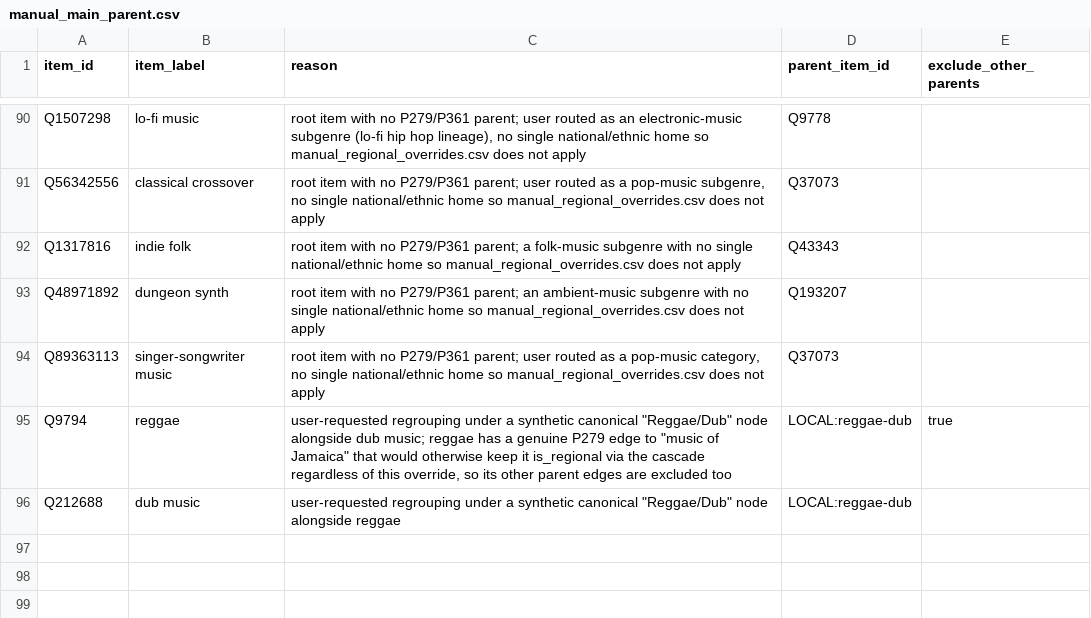
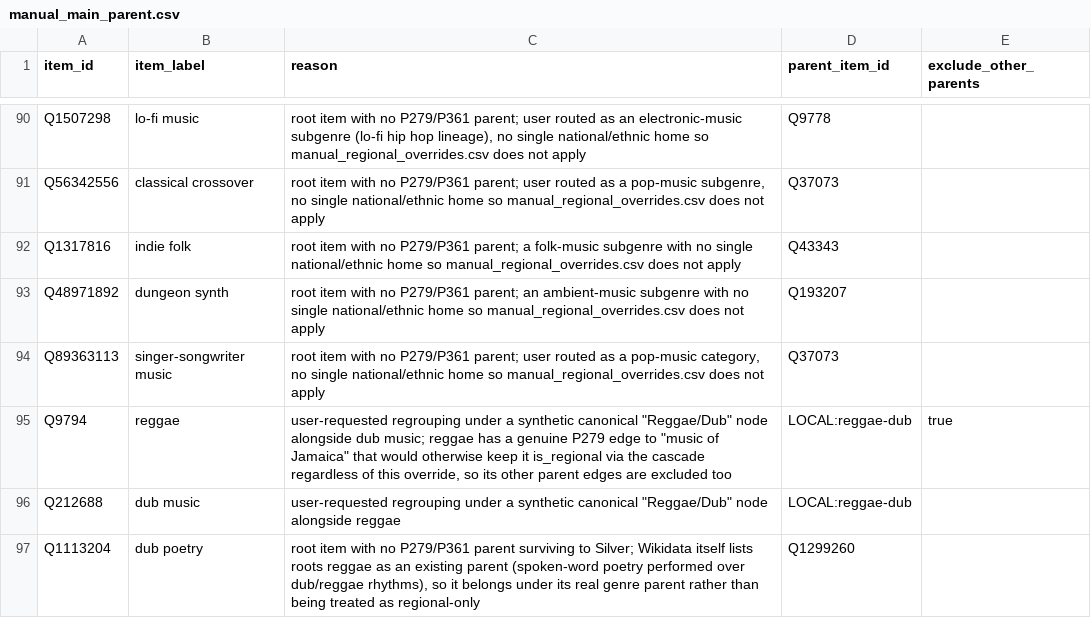
Before and after one commit to BehindTheMusicTree/root-the-music-tree, a CSV file: pipelines/wikidata/src/wikidata/silver/manual_main_parent.csv, drawn as a sheet; only a part is shown, gaps mark what is left out; the diff names each change by its address in the sheet, - before the commit and + after, or states it on an @@ line.

```diff
--- a/pipelines/wikidata/src/wikidata/silver/manual_main_parent.csv
+++ b/pipelines/wikidata/src/wikidata/silver/manual_main_parent.csv
+row 97: Q1113204 | dub poetry | root item with no P279/P361 parent surviving to Silver; Wikidata itself lists roots reggae as an existing parent (spoken-word poetry performed over dub/reggae rhythms), so it belongs under its real genre parent rather than being treated as regional-only | Q1299260
```
Also changed, not shown: pipelines/wikidata/src/wikidata/silver/manual_out_of_scope_genres.csv, pipelines/wikidata/src/wikidata/silver/manual_theme_genres.csv, 7 other files.
